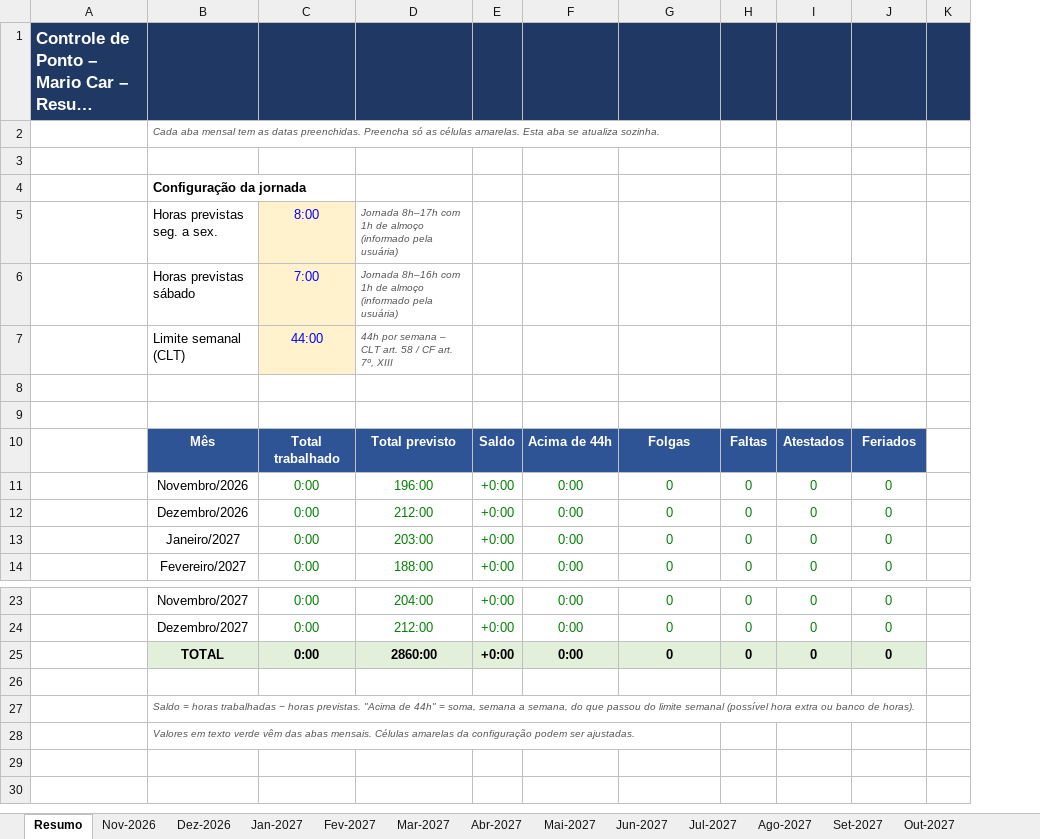
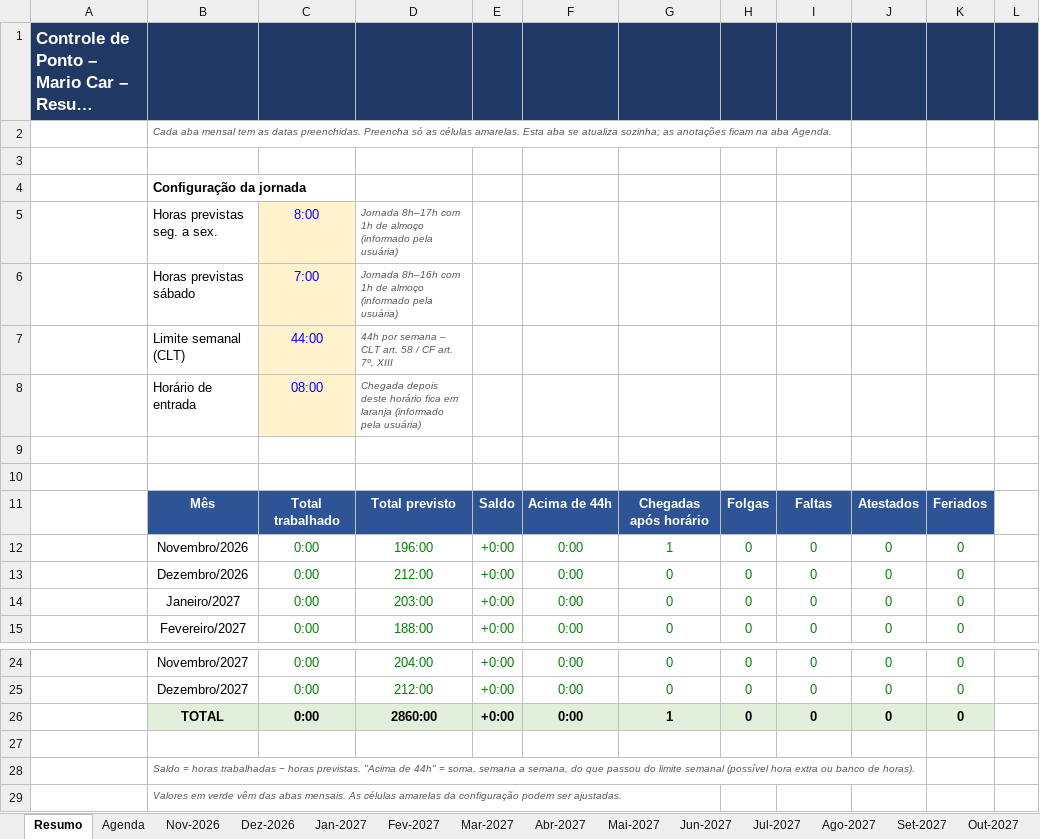
Before and after one commit to gabiaraujo036-commits/IA-EDITOR, an Excel workbook: planilhas/ponto-mario-car.xlsx, sheet Resumo, drawn as a sheet; only a part is shown, gaps mark what is left out; long unchanged cells end in …; values as stored, in another font and other column widths than the file's, no borders; conditional formats not drawn; addresses are those after the commit; the diff names each change by its address in the sheet, - before the commit and + after, or states it on an @@ line.

```diff
--- a/planilhas/ponto-mario-car.xlsx (sheet Resumo)
+++ b/planilhas/ponto-mario-car.xlsx (sheet Resumo)
+sheet tab: Agenda
+column K, rows 11-15: Feriados | 0 | 0 | 0 | 0; rows 24-26: all 0
-B2: …se atualiza sozinha.
+B2: …se atualiza sozinha; as anotações ficam na aba Agenda.
+row 8:  | Horário de entrada | 08:00 | Chegada depois deste horário fica em laranja (informado pela usuária)
-G11: Folgas
+G11: Chegadas após horário
-H11: Faltas
+H11: Folgas
-I11: Atestados
+I11: Faltas
-J11: Feriados
+J11: Atestados
-G12: 0
+G12: 1
-G26: 0
+G26: 1
-B29: Valores em texto verde vêm das abas mensais. Células amarelas da…
+B29: Valores em verde vêm das abas mensais. As células amarelas da…
```
Also changed, not shown: sheet Jun-2027, sheet Set-2027, sheet Abr-2027, sheet Dez-2026, sheet Jul-2027, sheet Dez-2027, 8 more sheets, formulas that keep their value, hidden cells, 5 other files.
